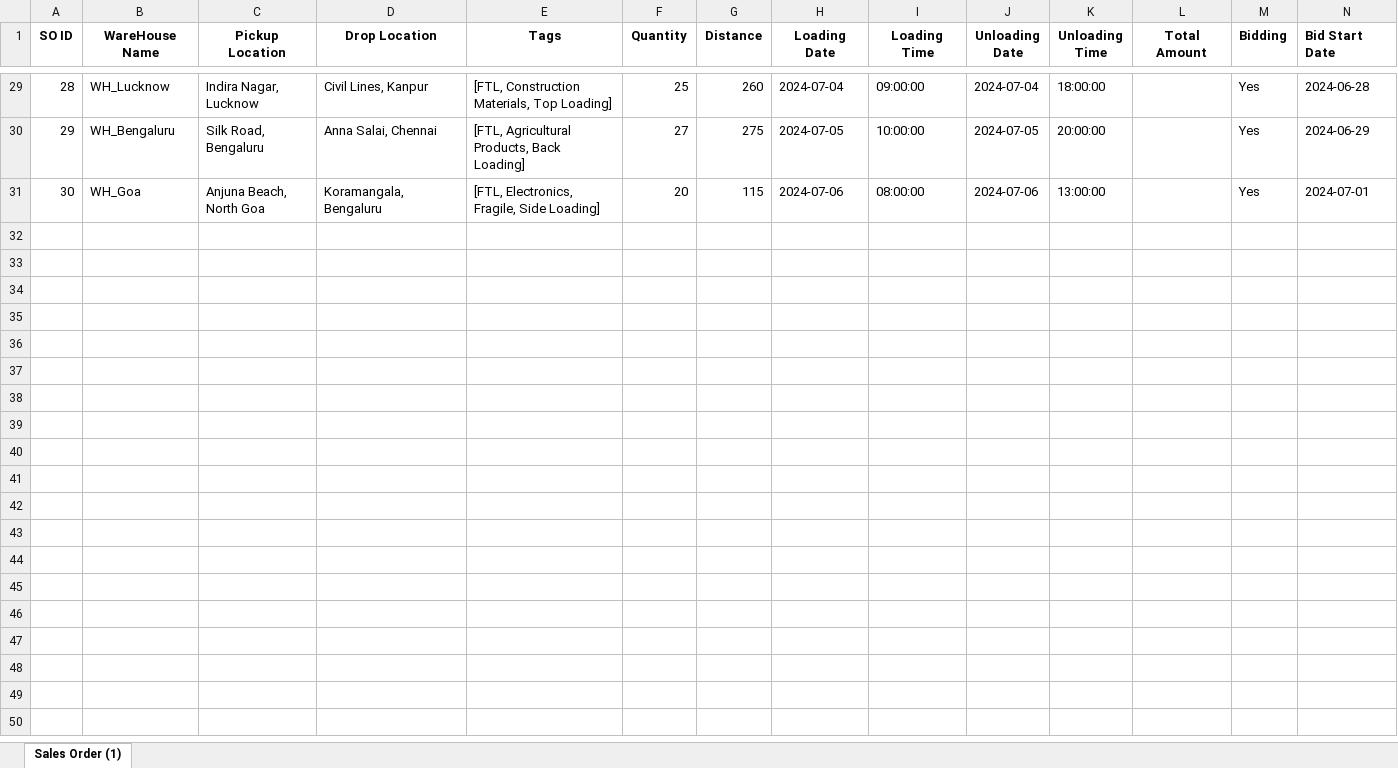
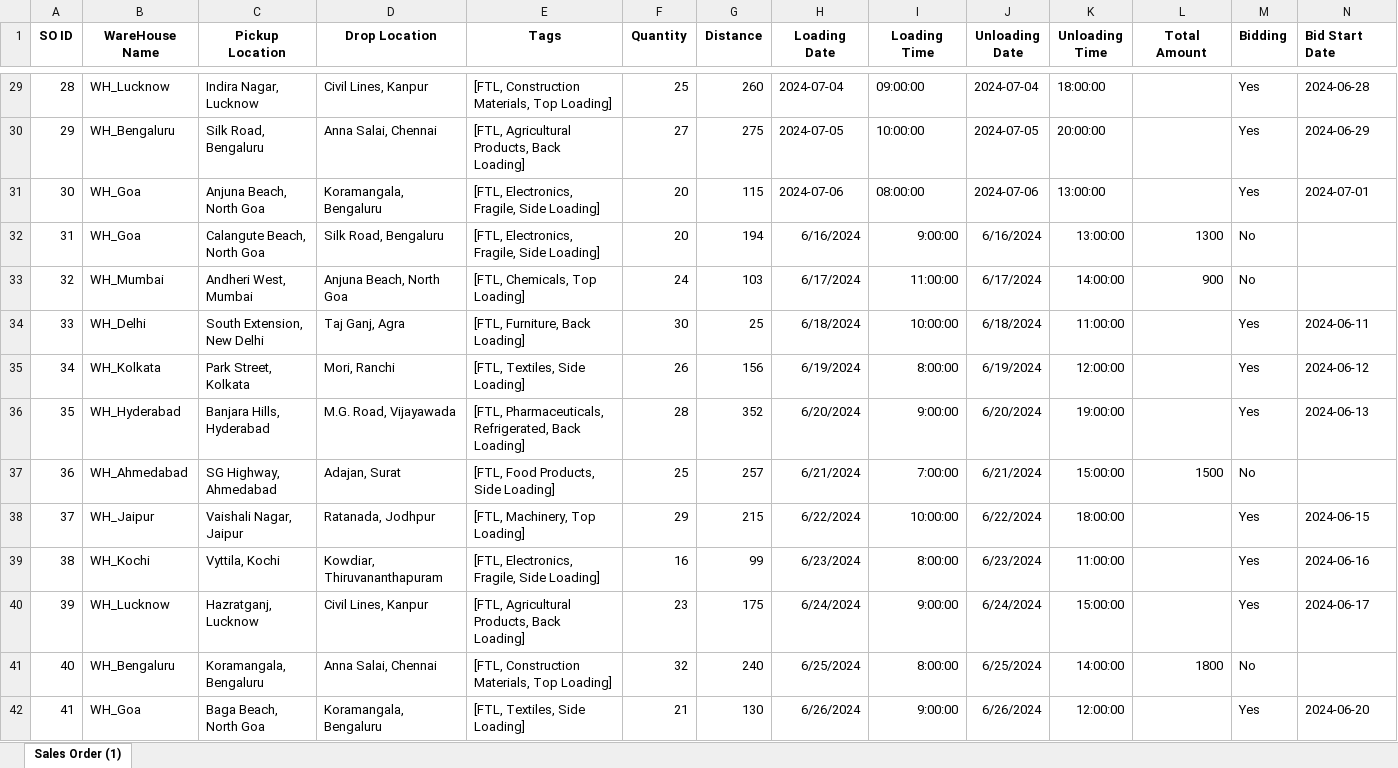
Before and after one commit to FMS-DTS/FMS-Backend, an Excel workbook: src/main/resources/excel/data.xlsx, sheet Sales Order (1), drawn as a sheet; only a part is shown, gaps mark what is left out; values as stored, in another font and other column widths than the file's, no borders; charts and pictures not drawn; rows hold the shown columns only; the diff names each change by its address in the sheet, - before the commit and + after, or states it on an @@ line.

Commit message:
Update data.xlsx

```diff
--- a/src/main/resources/excel/data.xlsx (sheet Sales Order (1))
+++ b/src/main/resources/excel/data.xlsx (sheet Sales Order (1))
+row 32: 31 | WH_Goa | Calangute Beach, North Goa | Silk Road, Bengaluru | [FTL, Electronics, Fragile, Side Loading] | 20 | 194 | 6/16/2024 | 9:00:00 | 6/16/2024 | 13:00:00 | 1300 | No
+row 33: 32 | WH_Mumbai | Andheri West, Mumbai | Anjuna Beach, North Goa | [FTL, Chemicals, Top Loading] | 24 | 103 | 6/17/2024 | 11:00:00 | 6/17/2024 | 14:00:00 | 900 | No
+row 34: 33 | WH_Delhi | South Extension, New Delhi | Taj Ganj, Agra | [FTL, Furniture, Back Loading] | 30 | 25 | 6/18/2024 | 10:00:00 | 6/18/2024 | 11:00:00 |  | Yes | 2024-06-11
+row 35: 34 | WH_Kolkata | Park Street, Kolkata | Mori, Ranchi | [FTL, Textiles, Side Loading] | 26 | 156 | 6/19/2024 | 8:00:00 | 6/19/2024 | 12:00:00 |  | Yes | 2024-06-12
+row 36: 35 | WH_Hyderabad | Banjara Hills, Hyderabad | M.G. Road, Vijayawada | [FTL, Pharmaceuticals, Refrigerated, Back Loading] | 28 | 352 | 6/20/2024 | 9:00:00 | 6/20/2024 | 19:00:00 |  | Yes | 2024-06-13
+row 37: 36 | WH_Ahmedabad | SG Highway, Ahmedabad | Adajan, Surat | [FTL, Food Products, Side Loading] | 25 | 257 | 6/21/2024 | 7:00:00 | 6/21/2024 | 15:00:00 | 1500 | No
+row 38: 37 | WH_Jaipur | Vaishali Nagar, Jaipur | Ratanada, Jodhpur | [FTL, Machinery, Top Loading] | 29 | 215 | 6/22/2024 | 10:00:00 | 6/22/2024 | 18:00:00 |  | Yes | 2024-06-15
+row 39: 38 | WH_Kochi | Vyttila, Kochi | Kowdiar, Thiruvananthapuram | [FTL, Electronics, Fragile, Side Loading] | 16 | 99 | 6/23/2024 | 8:00:00 | 6/23/2024 | 11:00:00 |  | Yes | 2024-06-16
+row 40: 39 | WH_Lucknow | Hazratganj, Lucknow | Civil Lines, Kanpur | [FTL, Agricultural Products, Back Loading] | 23 | 175 | 6/24/2024 | 9:00:00 | 6/24/2024 | 15:00:00 |  | Yes | 2024-06-17
+row 41: 40 | WH_Bengaluru | Koramangala, Bengaluru | Anna Salai, Chennai | [FTL, Construction Materials, Top Loading] | 32 | 240 | 6/25/2024 | 8:00:00 | 6/25/2024 | 14:00:00 | 1800 | No
+row 42: 41 | WH_Goa | Baga Beach, North Goa | Koramangala, Bengaluru | [FTL, Textiles, Side Loading] | 21 | 130 | 6/26/2024 | 9:00:00 | 6/26/2024 | 12:00:00 |  | Yes | 2024-06-20
```
Also changed, not shown: charts or pictures.
